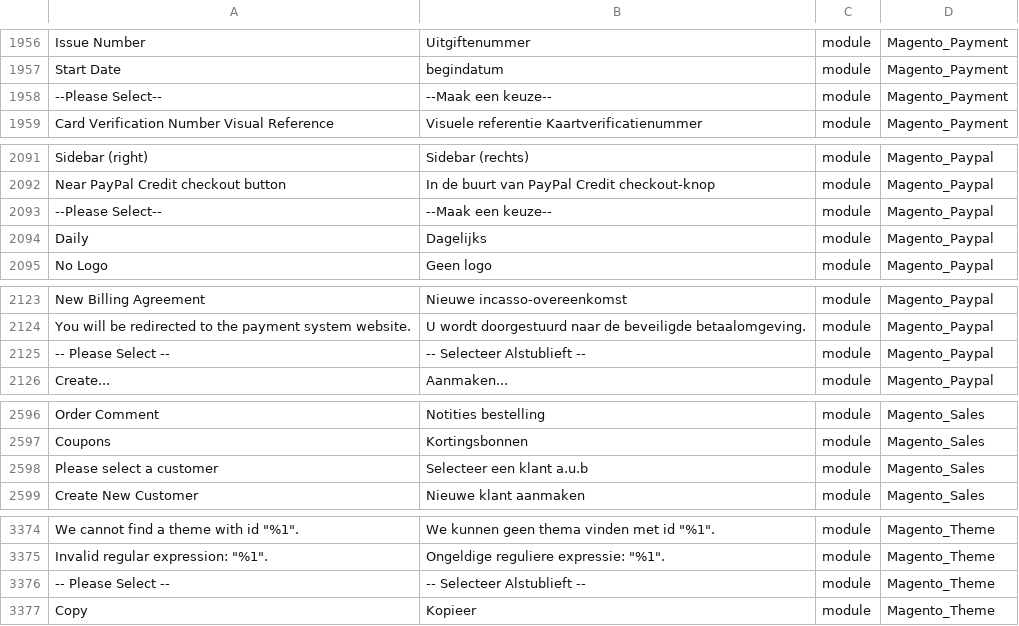
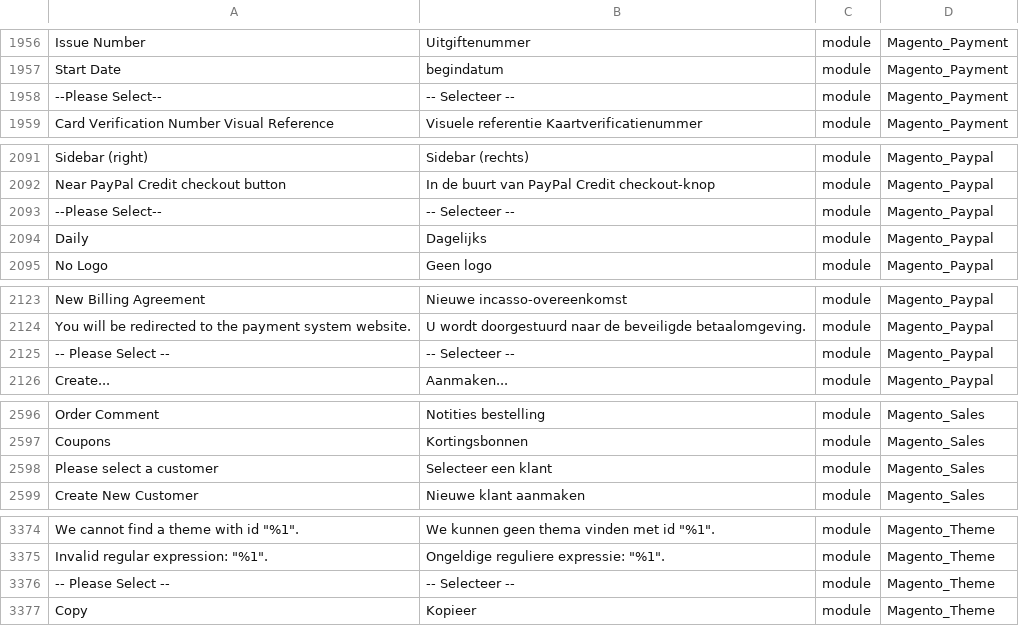
Before and after one commit to rakibabu/language_nl_nl, a CSV file: nl_NL.csv, drawn as a sheet; only a part is shown, gaps mark what is left out; the diff covers the shown part only; the diff names each change by its address in the sheet, - before the commit and + after, or states it on an @@ line.

```diff
--- a/nl_NL.csv
+++ b/nl_NL.csv
-B1958: --Maak een keuze--
+B1958: -- Selecteer --
-B2093: --Maak een keuze--
+B2093: -- Selecteer --
-B2125: -- Selecteer Alstublieft --
+B2125: -- Selecteer --
-B2598: Selecteer een klant a.u.b
+B2598: Selecteer een klant
-B3376: -- Selecteer Alstublieft --
+B3376: -- Selecteer --
```
Also changed, not shown: 6 edited cells elsewhere in this file.
